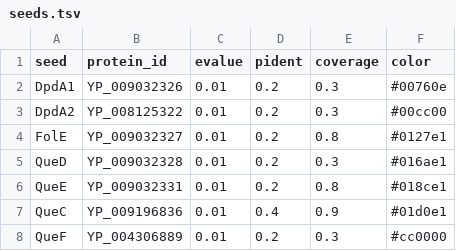
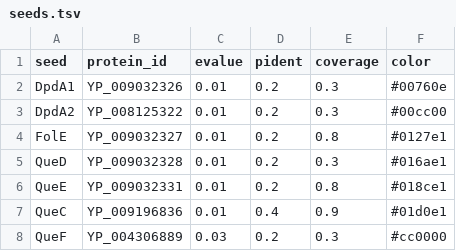
Before and after one commit to vdclab/gene_presence_abscence, a TSV file: config/seeds.tsv, drawn as a sheet.

Commit message:
add a start file and compare new_seedd file and seeds file to start rule or not

```diff
--- a/config/seeds.tsv
+++ b/config/seeds.tsv
@@ -7,2 +7,2 @@ QueE	YP_009032331	0.01	0.2	0.8	#018ce1
 QueC	YP_009196836	0.01	0.4	0.9	#01d0e1
-QueF	YP_004306889	0.01	0.2	0.3	#cc0000
+QueF	YP_004306889	0.03	0.2	0.3	#cc0000
```
Also changed, not shown: 8 other files.
